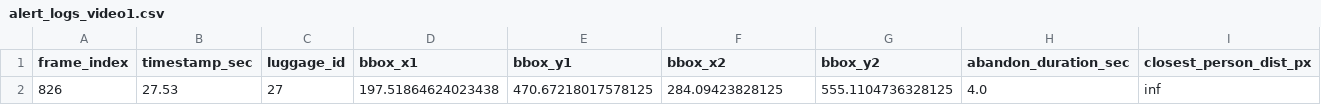
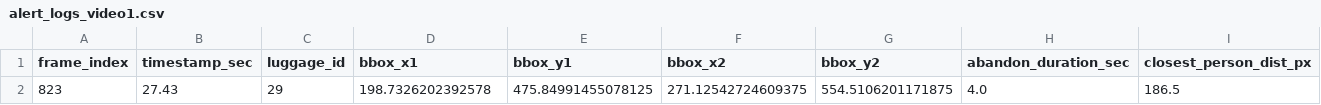
Before and after one commit to thanhnhanvo192/ComputerVision_Abandoned-Object-Detection, a CSV file: output/alert_logs_video1.csv, drawn as a sheet; removed rows and columns are numbered as before the commit, all else as after; the diff names each change by its address in the sheet, - before the commit and + after, or states it on an @@ line.

```diff
--- a/output/alert_logs_video1.csv
+++ b/output/alert_logs_video1.csv
-row 2: 826 | 27.53 | 27 | 197.51864624023438 | 470.67218017578125 | 284.09423828125 | 555.1104736328125 | 4.0 | inf
+row 2: 823 | 27.43 | 29 | 198.7326202392578 | 475.84991455078125 | 271.12542724609375 | 554.5106201171875 | 4.0 | 186.5
```
Also changed, not shown: output/alert_logs_pets2006_3.csv, output/alert_logs_video3.csv, 10 other files.
